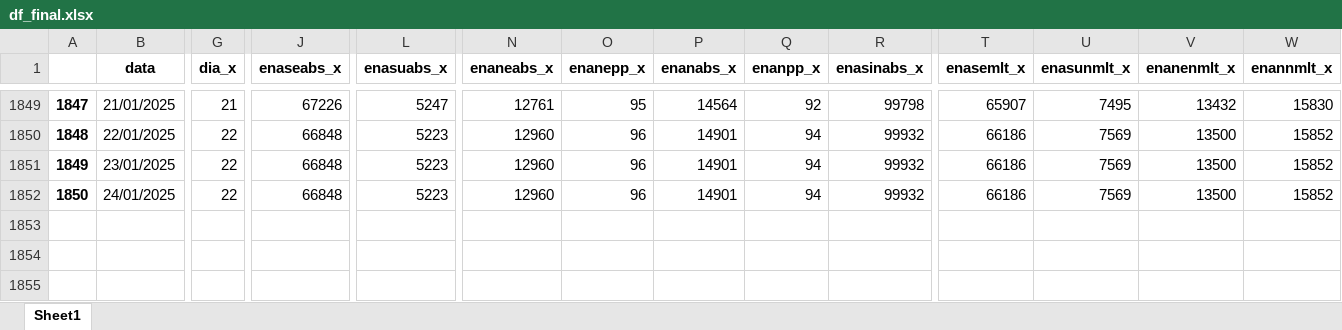
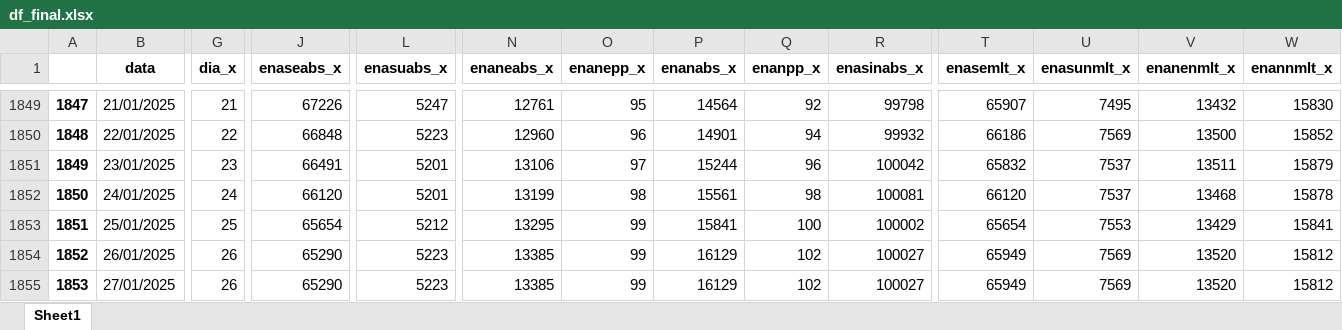
Before and after one commit to bernavice/dashboard_premissas_precos, an Excel workbook: assets/df_final.xlsx, sheet Sheet1, drawn as a sheet; only a part is shown, gaps mark what is left out; values as stored, in another font and other column widths than the file's, no borders; rows hold the shown columns only; the diff covers the shown part only; the diff names each change by its address in the sheet, - before the commit and + after, or states it on an @@ line.

```diff
--- a/assets/df_final.xlsx (sheet Sheet1)
+++ b/assets/df_final.xlsx (sheet Sheet1)
-G1851 (dia_x): 22
+G1851 (dia_x): 23
-J1851 (enaseabs_x): 66848
+J1851 (enaseabs_x): 66491
-L1851:L1852 (enasuabs_x): 5223
+L1851:L1852 (enasuabs_x): 5201
-N1851 (enaneabs_x): 12960
+N1851 (enaneabs_x): 13106
-O1851 (enanepp_x): 96
+O1851 (enanepp_x): 97
-P1851 (enanabs_x): 14901
+P1851 (enanabs_x): 15244
-Q1851 (enanpp_x): 94
+Q1851 (enanpp_x): 96
-R1851 (enasinabs_x): 99932
+R1851 (enasinabs_x): 100042
-T1851 (enasemlt_x): 66186
+T1851 (enasemlt_x): 65832
-U1851:U1852 (enasunmlt_x): 7569
+U1851:U1852 (enasunmlt_x): 7537
-V1851 (enanenmlt_x): 13500
+V1851 (enanenmlt_x): 13511
-W1851 (enannmlt_x): 15852
+W1851 (enannmlt_x): 15879
-G1852 (dia_x): 22
+G1852 (dia_x): 24
-J1852 (enaseabs_x): 66848
+J1852 (enaseabs_x): 66120
-N1852 (enaneabs_x): 12960
+N1852 (enaneabs_x): 13199
-O1852 (enanepp_x): 96
+O1852 (enanepp_x): 98
-P1852 (enanabs_x): 14901
+P1852 (enanabs_x): 15561
-Q1852 (enanpp_x): 94
+Q1852 (enanpp_x): 98
-R1852 (enasinabs_x): 99932
+R1852 (enasinabs_x): 100081
-T1852 (enasemlt_x): 66186
+T1852 (enasemlt_x): 66120
-V1852 (enanenmlt_x): 13500
+V1852 (enanenmlt_x): 13468
-W1852 (enannmlt_x): 15852
+W1852 (enannmlt_x): 15878
+row 1853: 1851 | 25/01/2025 | 25 | 65654 | 5212 | 13295 | 99 | 15841 | 100 | 100002 | 65654 | 7553 | 13429 | 15841
+row 1854: 1852 | 26/01/2025 | 26 | 65290 | 5223 | 13385 | 99 | 16129 | 102 | 100027 | 65949 | 7569 | 13520 | 15812
+row 1855: 1853 | 27/01/2025 | 26 | 65290 | 5223 | 13385 | 99 | 16129 | 102 | 100027 | 65949 | 7569 | 13520 | 15812
```
Also changed, not shown: 77 edited cells elsewhere in this sheet, assets/me3.xlsx, assets/teste.xlsx, 4 other files.
